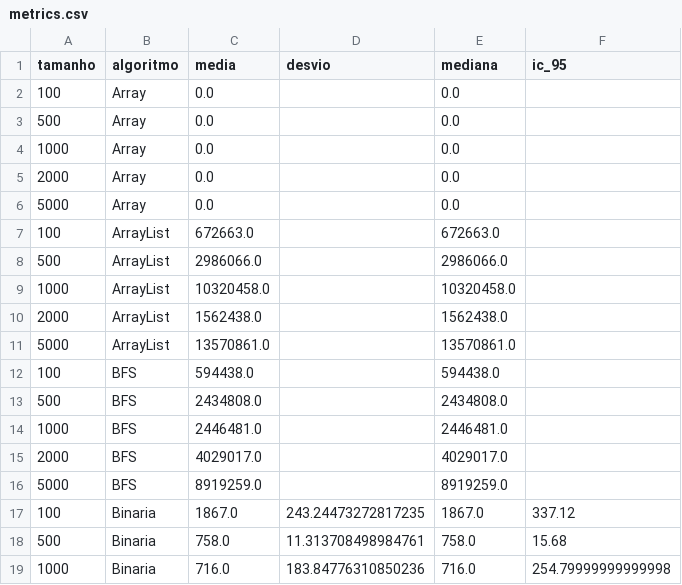
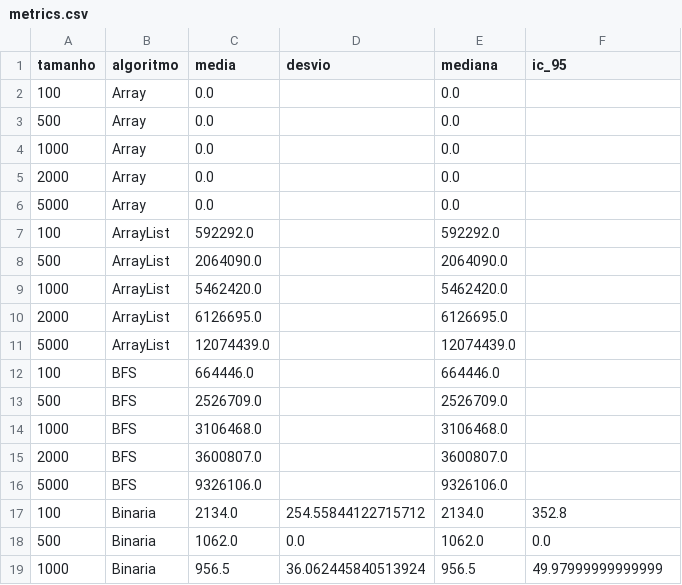
Before and after one commit to ivnavalenca/algolab, a CSV file: resultados/metrics.csv, drawn as a sheet; only a part is shown; the diff covers the shown part only.

```diff
--- a/resultados/metrics.csv
+++ b/resultados/metrics.csv
@@ -6,14 +6,14 @@ tamanho,algoritmo,media,desvio,mediana,ic_95
 5000,Array,0.0,,0.0,
-100,ArrayList,672663.0,,672663.0,
-500,ArrayList,2986066.0,,2986066.0,
-1000,ArrayList,10320458.0,,10320458.0,
-2000,ArrayList,1562438.0,,1562438.0,
-5000,ArrayList,13570861.0,,13570861.0,
-100,BFS,594438.0,,594438.0,
-500,BFS,2434808.0,,2434808.0,
-1000,BFS,2446481.0,,2446481.0,
-2000,BFS,4029017.0,,4029017.0,
-5000,BFS,8919259.0,,8919259.0,
-100,Binaria,1867.0,243.24473272817235,1867.0,337.12
-500,Binaria,758.0,11.313708498984761,758.0,15.68
-1000,Binaria,716.0,183.84776310850236,716.0,254.79999999999998
+100,ArrayList,592292.0,,592292.0,
+500,ArrayList,2064090.0,,2064090.0,
+1000,ArrayList,5462420.0,,5462420.0,
+2000,ArrayList,6126695.0,,6126695.0,
+5000,ArrayList,12074439.0,,12074439.0,
+100,BFS,664446.0,,664446.0,
+500,BFS,2526709.0,,2526709.0,
+1000,BFS,3106468.0,,3106468.0,
+2000,BFS,3600807.0,,3600807.0,
+5000,BFS,9326106.0,,9326106.0,
+100,Binaria,2134.0,254.55844122715712,2134.0,352.8
+500,Binaria,1062.0,0.0,1062.0,0.0
+1000,Binaria,956.5,36.062445840513924,956.5,49.97999999999999
```
Also changed, not shown: 128 edited cells elsewhere in this file, 2 other files.
